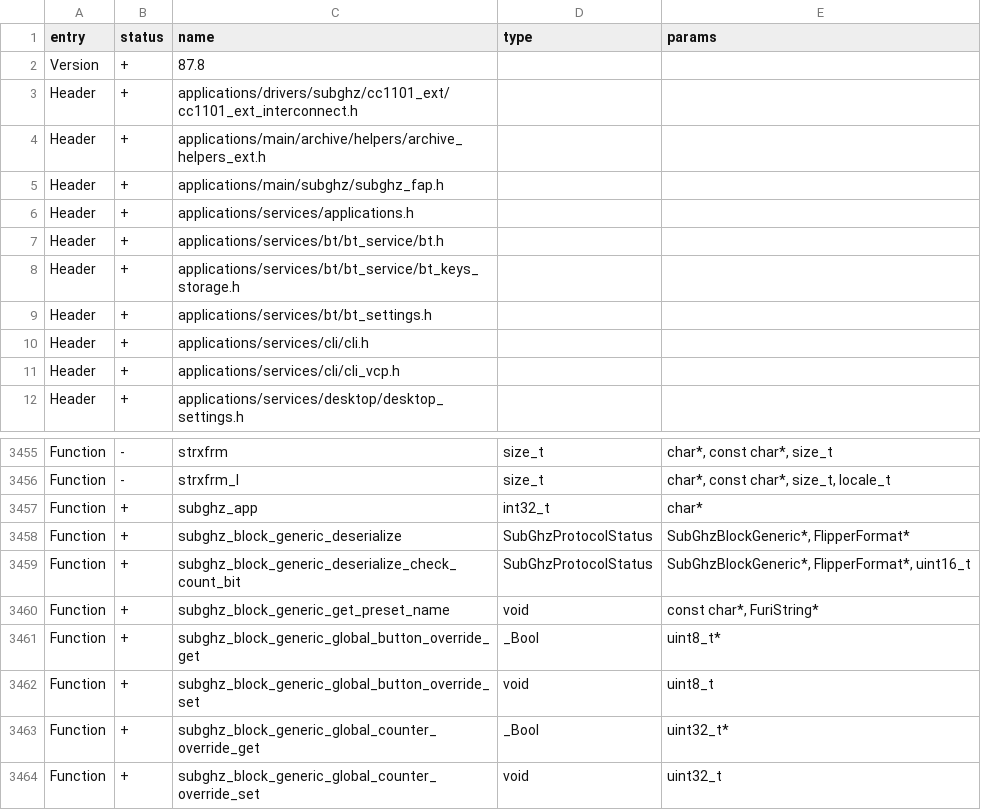
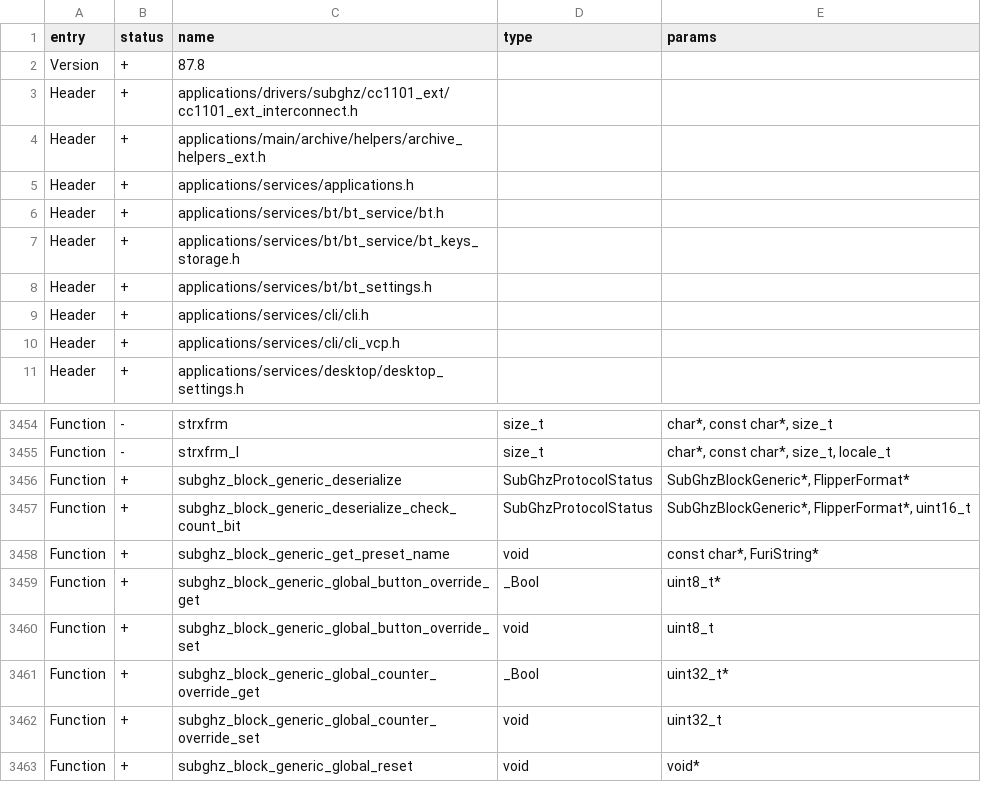
Before and after one commit to RogueMaster/flipperzero-firmware-wPlugins, a CSV file: targets/f7/api_symbols.csv, drawn as a sheet; only a part is shown, gaps mark what is left out; the shorter side is filled out with more unchanged rows.

Commit message:
Latest Release on PATREON - UPD SUBGHZ

```diff
--- a/targets/f7/api_symbols.csv
+++ b/targets/f7/api_symbols.csv
@@ -4,3 +4,2 @@ Header,+,applications/drivers/subghz/cc1101_ext/cc1101_ext_interconnect.h,,
 Header,+,applications/main/archive/helpers/archive_helpers_ext.h,,
-Header,+,applications/main/subghz/subghz_fap.h,,
 Header,+,applications/services/applications.h,,
@@ -3456,3 +3455,2 @@ Function,-,strxfrm,size_t,"char*, const char*, size_t"
 Function,-,strxfrm_l,size_t,"char*, const char*, size_t, locale_t"
-Function,+,subghz_app,int32_t,char*
 Function,+,subghz_block_generic_deserialize,SubGhzProtocolStatus,"SubGhzBlockGeneric*, FlipperFormat*"
```
Also changed, not shown: 19 other files.
